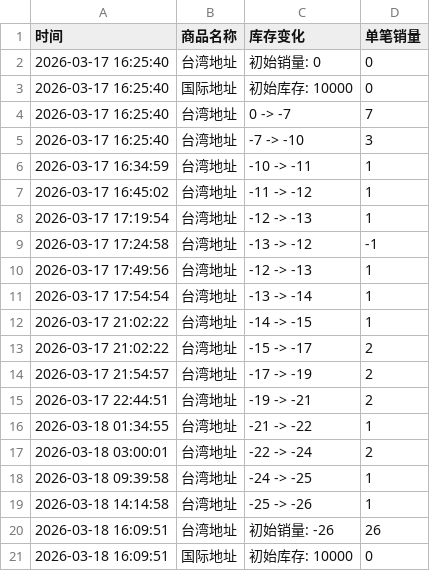
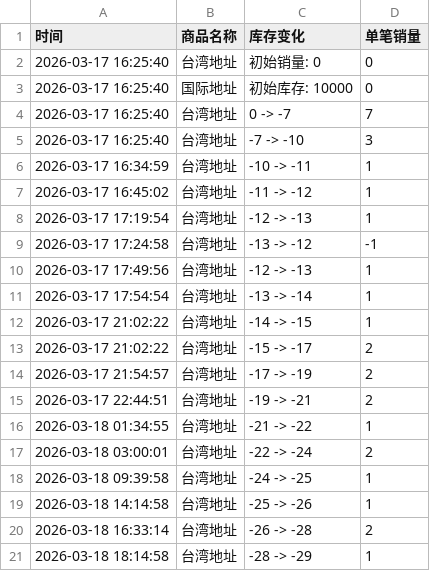
Before and after one commit to Juineii/chueiliyu_km0323, a CSV file: 崔立于台北线下签售.csv, drawn as a sheet.

Commit message:
自动更新数据 2026-03-18 18:14:59

```diff
--- a/崔立于台北线下签售.csv
+++ b/崔立于台北线下签售.csv
@@ -19,3 +19,3 @@
 2026-03-18 14:14:58,台湾地址,-25 -> -26,1
-2026-03-18 16:09:51,台湾地址,初始销量: -26,26
-2026-03-18 16:09:51,国际地址,初始库存: 10000,0
+2026-03-18 16:33:14,台湾地址,-26 -> -28,2
+2026-03-18 18:14:58,台湾地址,-28 -> -29,1
```
